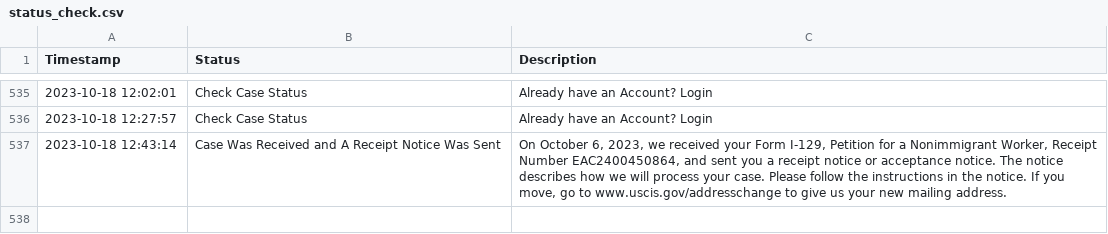
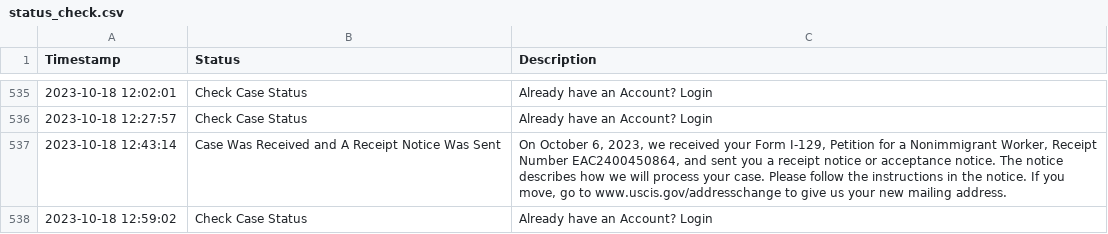
Before and after one commit to marcodallastella/USCIS-case-status, a CSV file: status_check.csv, drawn as a sheet; only a part is shown, gaps mark what is left out.

```diff
--- a/status_check.csv
+++ b/status_check.csv
@@ -537 +537,2 @@ Timestamp,Status,Description
 2023-10-18 12:43:14,Case Was Received and A Receipt Notice Was Sent,"On October 6, 2023, we received your Form I-129, Petition for a Nonimmigrant Worker, Receipt Number EAC2400450864, and sent you a receipt notice or acceptance notice. The notice describes how we will process your case. Please follow the instructions in the notice. If you move, go to www.uscis.gov/addresschange to give us your new mailing address."
+2023-10-18 12:59:02,Check Case Status,Already have an Account? Login
```
